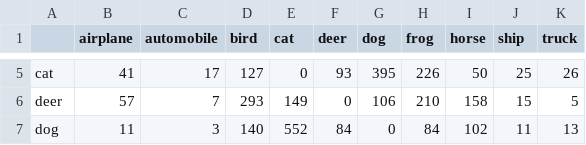
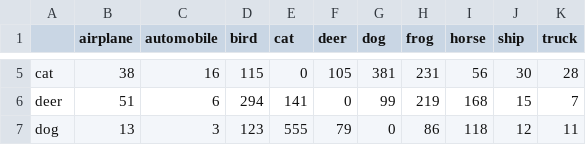
Before and after one commit to matthiasdellago/AdversarialLabelFlips, a CSV file: code/results/CIFAR-10/L0BrendelBethgeAttack, steps=20.csv, drawn as a sheet; only a part is shown, gaps mark what is left out; the diff covers the shown part only; the diff names each change by its address in the sheet, - before the commit and + after, or states it on an @@ line.

```diff
--- a/code/results/CIFAR-10/L0BrendelBethgeAttack, steps=20.csv
+++ b/code/results/CIFAR-10/L0BrendelBethgeAttack, steps=20.csv
-B5 (airplane): 41
+B5 (airplane): 38
-C5 (automobile): 17
+C5 (automobile): 16
-D5 (bird): 127
+D5 (bird): 115
-F5 (deer): 93
+F5 (deer): 105
-G5 (dog): 395
+G5 (dog): 381
-H5 (frog): 226
+H5 (frog): 231
-I5 (horse): 50
+I5 (horse): 56
-J5 (ship): 25
+J5 (ship): 30
-K5 (truck): 26
+K5 (truck): 28
-B6 (airplane): 57
+B6 (airplane): 51
-C6 (automobile): 7
+C6 (automobile): 6
-D6 (bird): 293
+D6 (bird): 294
-E6 (cat): 149
+E6 (cat): 141
-G6 (dog): 106
+G6 (dog): 99
-H6 (frog): 210
+H6 (frog): 219
-I6 (horse): 158
+I6 (horse): 168
-K6 (truck): 5
+K6 (truck): 7
-B7 (airplane): 11
+B7 (airplane): 13
-D7 (bird): 140
+D7 (bird): 123
-E7 (cat): 552
+E7 (cat): 555
-F7 (deer): 84
+F7 (deer): 79
-H7 (frog): 84
+H7 (frog): 86
-I7 (horse): 102
+I7 (horse): 118
-J7 (ship): 11
+J7 (ship): 12
-K7 (truck): 13
+K7 (truck): 11
```
Also changed, not shown: 58 edited cells elsewhere in this file, 10 other files.
